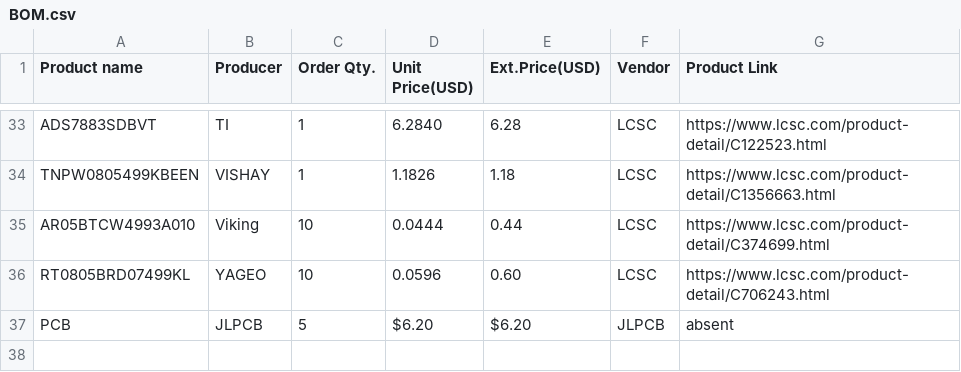
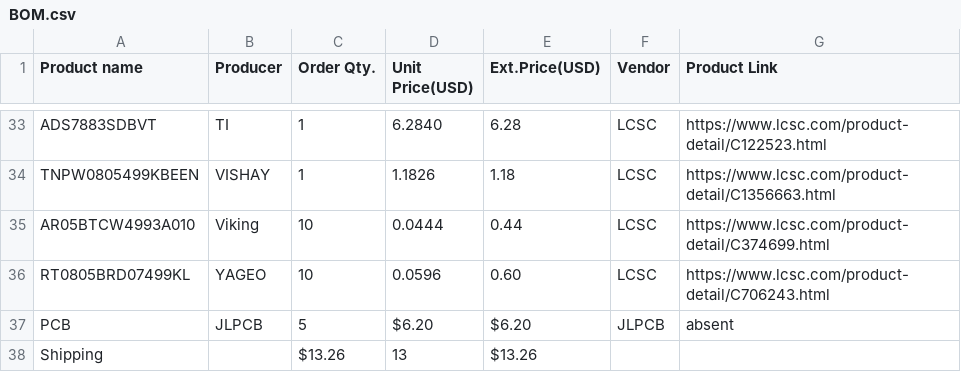
Before and after one commit to KYUUBYZ/Hakronomia, a CSV file: BOM.csv, drawn as a sheet; only a part is shown, gaps mark what is left out.

Commit message:
Update BOM.csv

```diff
--- a/BOM.csv
+++ b/BOM.csv
@@ -37 +37,2 @@ RT0805BRD07499KL,YAGEO,10,0.0596,0.60,LCSC,https://www.lcsc.com/product-detail/C
 PCB,JLPCB,5,$6.20,$6.20,JLPCB,absent
+Shipping,,$13.26,13,$13.26,,
```
